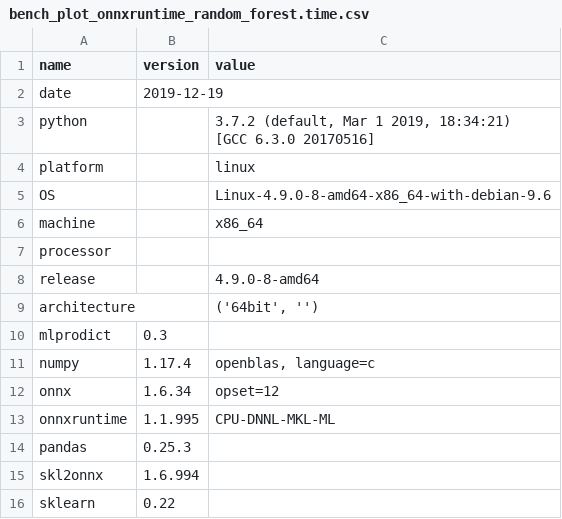
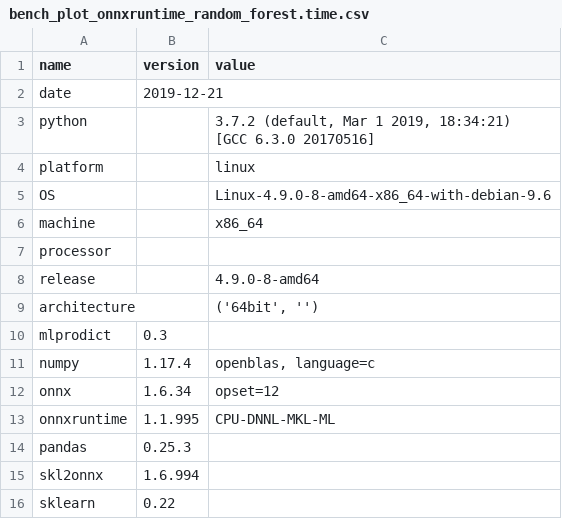
Before and after one commit to sdpython/_benchmarks, a CSV file: onnx/results/bench_plot_onnxruntime_random_forest.time.csv, drawn as a sheet.

Commit message:
update benchmark

```diff
--- a/onnx/results/bench_plot_onnxruntime_random_forest.time.csv
+++ b/onnx/results/bench_plot_onnxruntime_random_forest.time.csv
@@ -1,3 +1,3 @@
 name,version,value
-date,2019-12-19,
+date,2019-12-21,
 python,,"3.7.2 (default, Mar  1 2019, 18:34:21)
```
Also changed, not shown: 2 other files.
